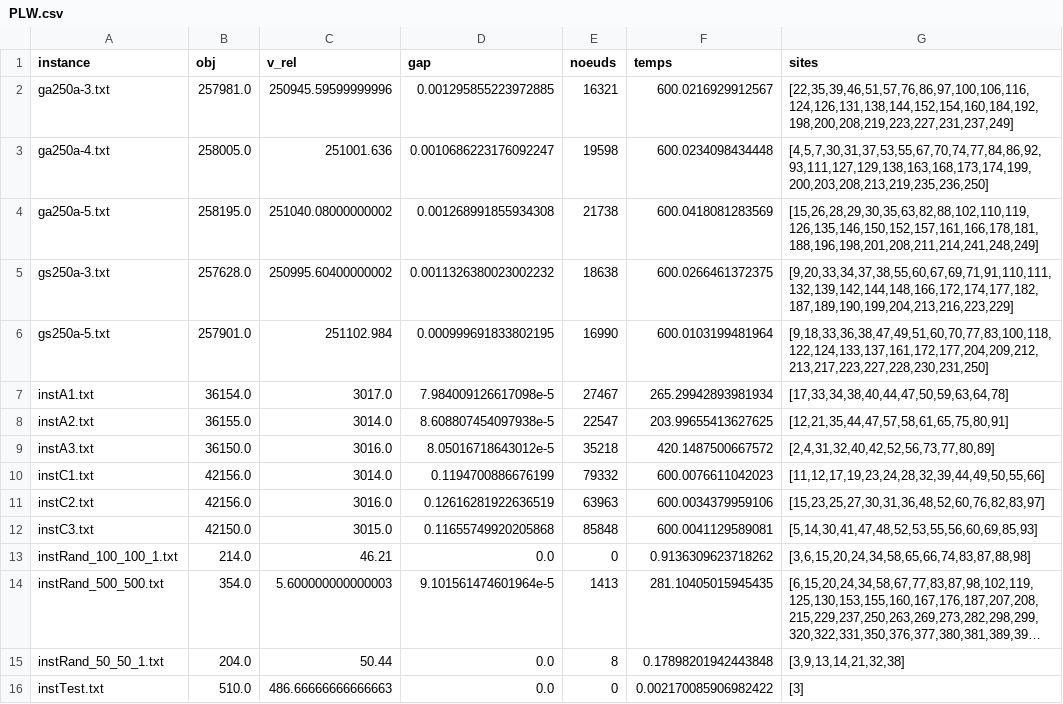
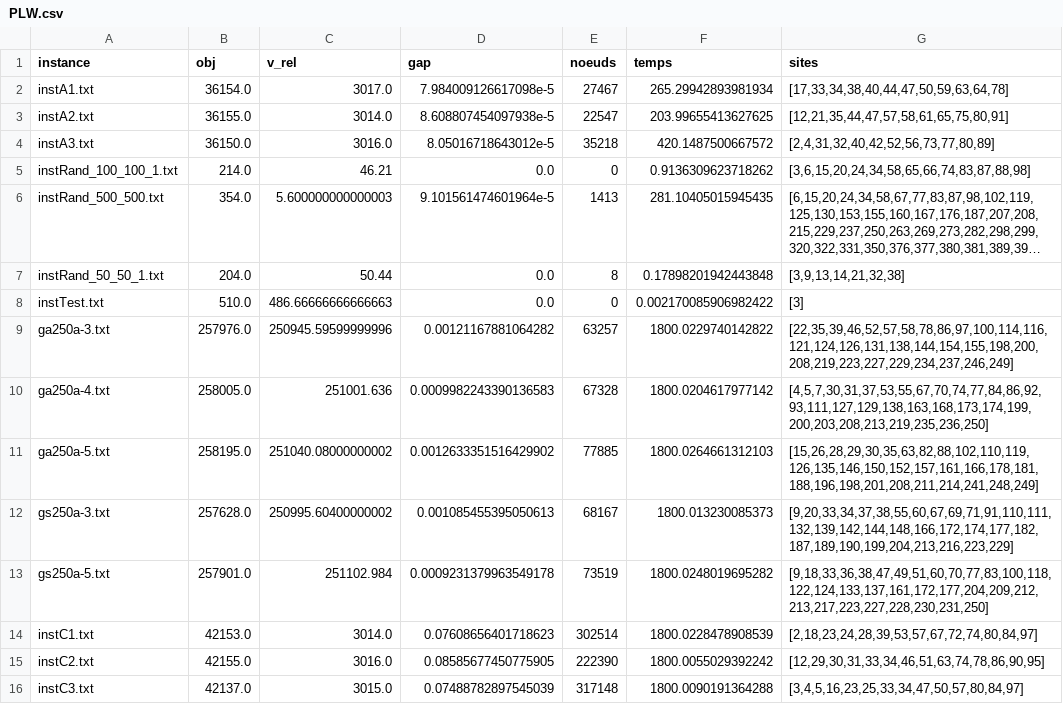
Before and after one commit to Vral59/MLA_Projet, a CSV file: results/PLW.csv, drawn as a sheet; long unchanged cells end in ….

Commit message:
resultats numériques groupe 1

```diff
--- a/results/PLW.csv
+++ b/results/PLW.csv
@@ -1,7 +1,2 @@
 instance,obj,v_rel,gap,noeuds,temps,sites
-ga250a-3.txt,257981.0,250945.59599999996,0.001295855223972885,16321,600.0216929912567,"[22,35,39,46,51,57,76,86,97,100,106,116,124,126,131,138,144,152,154,160,184,192,198,200,208,219,223,227,231,237,249]"
-ga250a-4.txt,258005.0,251001.636,0.0010686223176092247,19598,600.0234098434448,"[4,5,7,30,31,37,53,55,67,70,74,77,84,86,92,93,111,127,129,138,163,168,173,174,199,200,203,208,213,219,235,236,250]"
-ga250a-5.txt,258195.0,251040.08000000002,0.001268991855934308,21738,600.0418081283569,"[15,26,28,29,30,35,63,82,88,102,110,119,126,135,146,150,152,157,161,166,178,181,188,196,198,201,208,211,214,241,248,249]"
-gs250a-3.txt,257628.0,250995.60400000002,0.0011326380023002232,18638,600.0266461372375,"[9,20,33,34,37,38,55,60,67,69,71,91,110,111,132,139,142,144,148,166,172,174,177,182,187,189,190,199,204,213,216,223,229]"
-gs250a-5.txt,257901.0,251102.984,0.000999691833802195,16990,600.0103199481964,"[9,18,33,36,38,47,49,51,60,70,77,83,100,118,122,124,133,137,161,172,177,204,209,212,213,217,223,227,228,230,231,250]"
 instA1.txt,36154.0,3017.0,7.984009126617098e-5,27467,265.29942893981934,"[17,33,34,38,40,44,47,50,59,63,64,78]"
@@ -9,5 +4,2 @@ instA2.txt,36155.0,3014.0,8.608807454097938e-5,22547,203.99655413627625,"[12,21,
 instA3.txt,36150.0,3016.0,8.05016718643012e-5,35218,420.1487500667572,"[2,4,31,32,40,42,52,56,73,77,80,89]"
-instC1.txt,42156.0,3014.0,0.1194700886676199,79332,600.0076611042023,"[11,12,17,19,23,24,28,32,39,44,49,50,55,66]"
-instC2.txt,42156.0,3016.0,0.12616281922636519,63963,600.0034379959106,"[15,23,25,27,30,31,36,48,52,60,76,82,83,97]"
-instC3.txt,42150.0,3015.0,0.11655749920205868,85848,600.0041129589081,"[5,14,30,41,47,48,52,53,55,56,60,69,85,93]"
 instRand_100_100_1.txt,214.0,46.21,0.0,0,0.9136309623718262,"[3,6,15,20,24,34,58,65,66,74,83,87,88,98]"
@@ -16 +8,9 @@ instRand_50_50_1.txt,204.0,50.44,0.0,8,0.17898201942443848,"[3,9,13,14,21,32,38]
 instTest.txt,510.0,486.66666666666663,0.0,0,0.002170085906982422,[3]
+ga250a-3.txt,257976.0,250945.59599999996,0.00121167881064282,63257,1800.0229740142822,"[22,35,39,46,52,57,58,78,86,97,100,114,116,121,124,126,131,138,144,154,155,198,200,208,219,223,227,229,234,237,246,249]"
+ga250a-4.txt,258005.0,251001.636,0.0009982243390136583,67328,1800.0204617977142,"[4,5,7,30,31,37,53,55,67,70,74,77,84,86,92,93,111,127,129,138,163,168,173,174,199,200,203,208,213,219,235,236,250]"
+ga250a-5.txt,258195.0,251040.08000000002,0.0012633351516429902,77885,1800.0264661312103,"[15,26,28,29,30,35,63,82,88,102,110,119,126,135,146,150,152,157,161,166,178,181,188,196,198,201,208,211,214,241,248,249]"
+gs250a-3.txt,257628.0,250995.60400000002,0.001085455395050613,68167,1800.013230085373,"[9,20,33,34,37,38,55,60,67,69,71,91,110,111,132,139,142,144,148,166,172,174,177,182,187,189,190,199,204,213,216,223,229]"
+gs250a-5.txt,257901.0,251102.984,0.0009231379963549178,73519,1800.0248019695282,"[9,18,33,36,38,47,49,51,60,70,77,83,100,118,122,124,133,137,161,172,177,204,209,212,213,217,223,227,228,230,231,250]"
+instC1.txt,42153.0,3014.0,0.07608656401718623,302514,1800.0228478908539,"[2,18,23,24,28,39,53,57,67,72,74,80,84,97]"
+instC2.txt,42155.0,3016.0,0.08585677450775905,222390,1800.0055029392242,"[12,29,30,31,33,34,46,51,63,74,78,86,90,95]"
+instC3.txt,42137.0,3015.0,0.07488782897545039,317148,1800.0090191364288,"[3,4,5,16,23,25,33,34,47,50,57,80,84,97]"
```
Also changed, not shown: results/PLS.csv.
